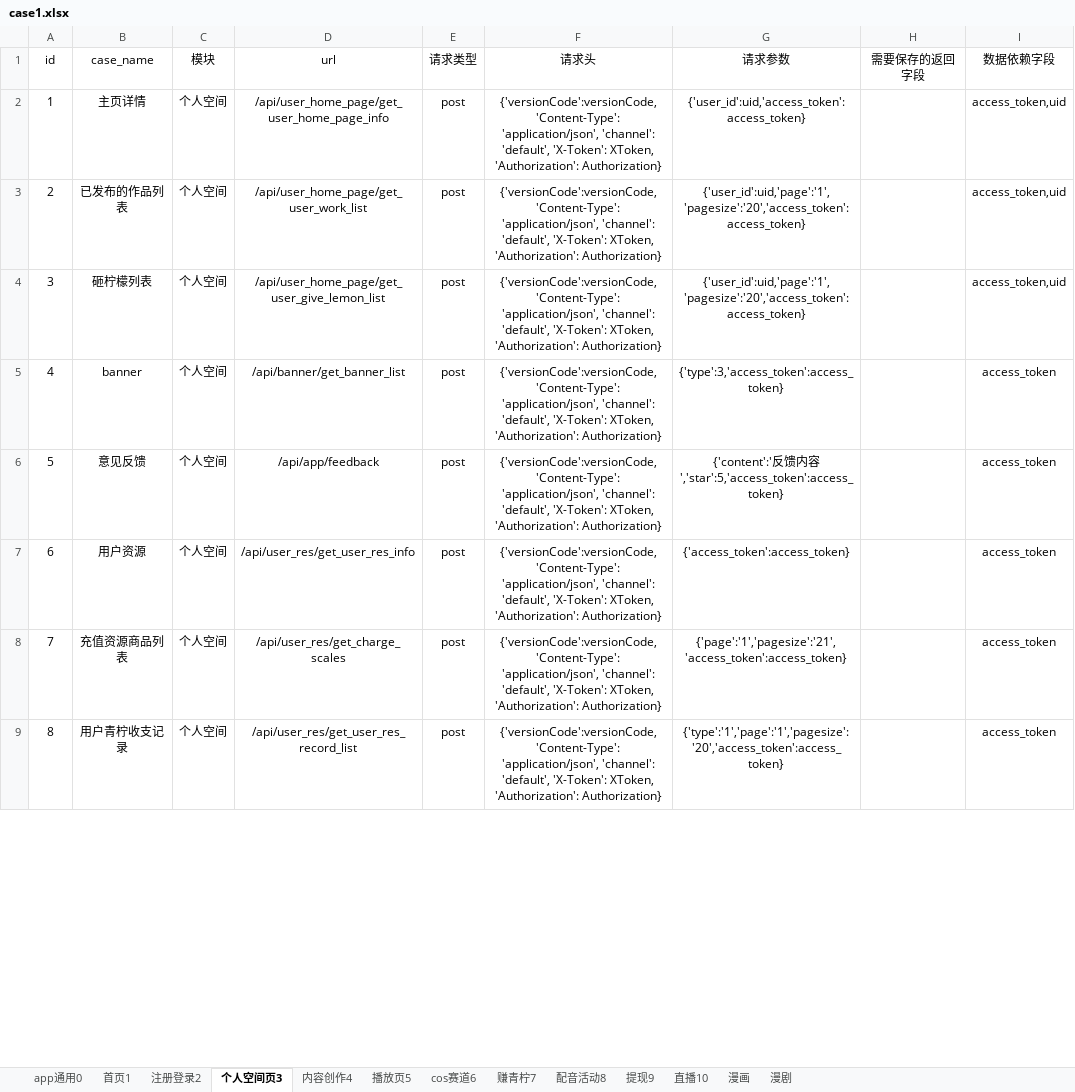
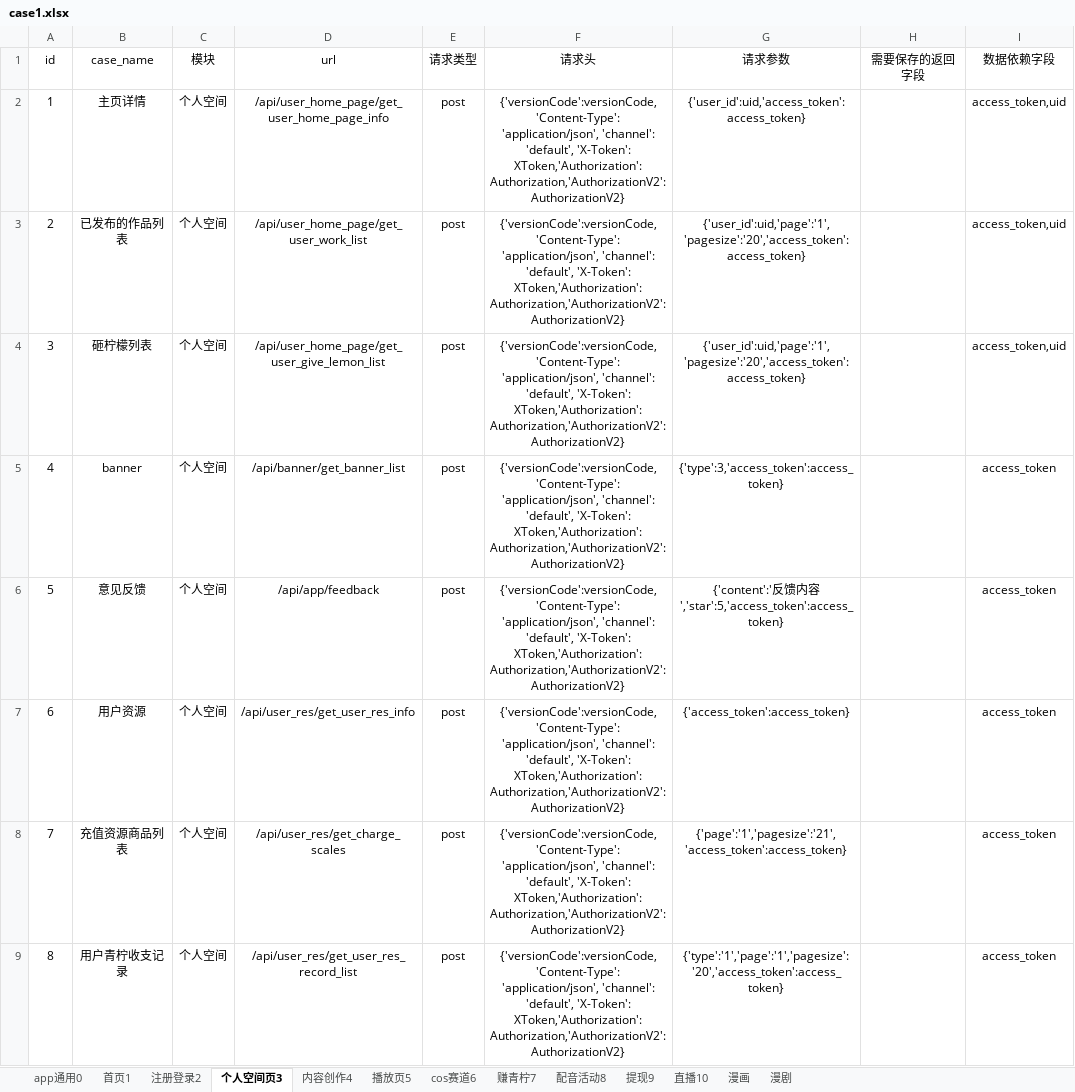
Before and after one commit to sumeilan/testcase, an Excel workbook: data/case1.xlsx, sheet 个人空间页3, drawn as a sheet; only a part is shown; values as stored, in another font and other column widths than the file's, no borders; the diff covers the shown part only; the diff names each change by its address in the sheet, - before the commit and + after, or states it on an @@ line.

```diff
--- a/data/case1.xlsx (sheet 个人空间页3)
+++ b/data/case1.xlsx (sheet 个人空间页3)
-F2:F9 (请求头): …'default', 'X-Token': XToken, 'Authorization': Authorization}
+F2:F9 (请求头): …'default', 'X-Token': XToken,'Authorization': Authorization,'AuthorizationV2':AuthorizationV2}
```
Also changed, not shown: 8 edited cells elsewhere in this sheet, sheet 播放页5, sheet 首页1, sheet 直播10, sheet 内容创作4, sheet cos赛道6, sheet 注册登录2, 4 more sheets, 5 other files.
